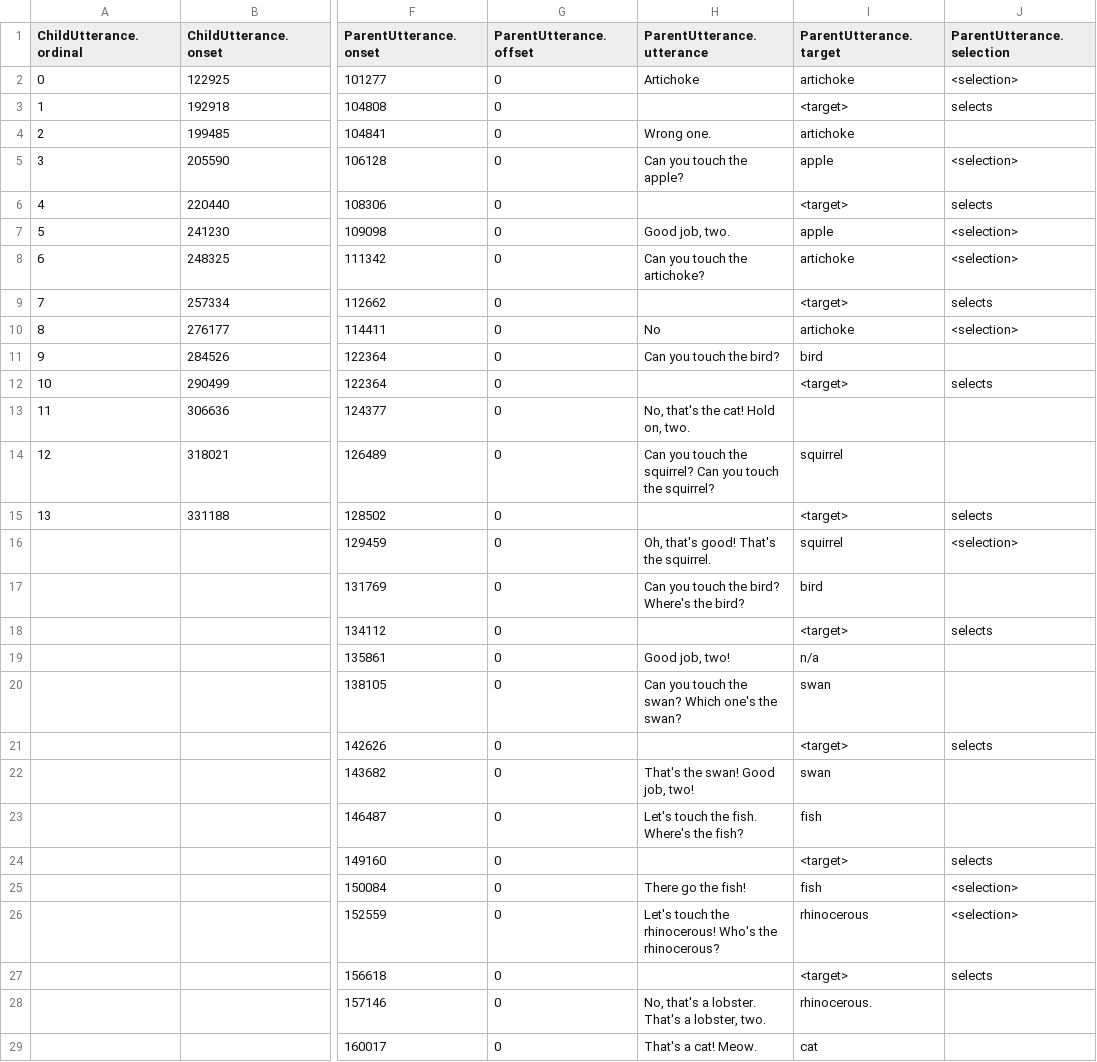
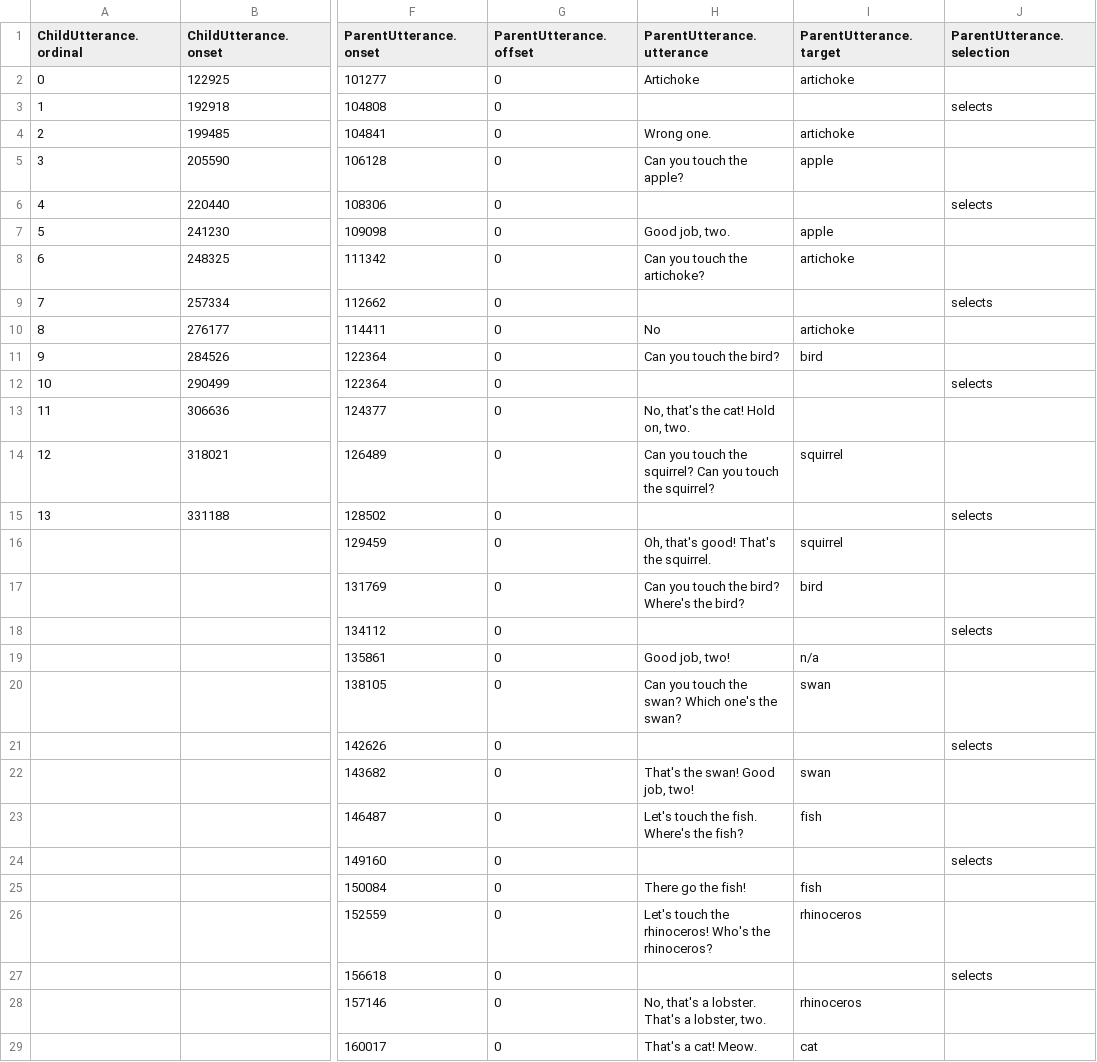
Before and after one commit to ashleychuikay/animalgame, a CSV file: raw_data/coded/9098.csv, drawn as a sheet; only a part is shown, gaps mark what is left out; the diff covers the shown part only; the diff names each change by its address in the sheet, - before the commit and + after, or states it on an @@ line.

```diff
--- a/raw_data/coded/9098.csv
+++ b/raw_data/coded/9098.csv
-J2 (ParentUtterance.selection): <selection>
+J2 (ParentUtterance.selection): (empty)
-I3 (ParentUtterance.target): <target>
+I3 (ParentUtterance.target): (empty)
-J5 (ParentUtterance.selection): <selection>
+J5 (ParentUtterance.selection): (empty)
-I6 (ParentUtterance.target): <target>
+I6 (ParentUtterance.target): (empty)
-J7:J8 (ParentUtterance.selection): <selection>
+J7:J8 (ParentUtterance.selection): (empty)
-I9 (ParentUtterance.target): <target>
+I9 (ParentUtterance.target): (empty)
-J10 (ParentUtterance.selection): <selection>
+J10 (ParentUtterance.selection): (empty)
-I12 (ParentUtterance.target): <target>
+I12 (ParentUtterance.target): (empty)
-I15 (ParentUtterance.target): <target>
+I15 (ParentUtterance.target): (empty)
-J16 (ParentUtterance.selection): <selection>
+J16 (ParentUtterance.selection): (empty)
-I18 (ParentUtterance.target): <target>
+I18 (ParentUtterance.target): (empty)
-I21 (ParentUtterance.target): <target>
+I21 (ParentUtterance.target): (empty)
-I24 (ParentUtterance.target): <target>
+I24 (ParentUtterance.target): (empty)
-J25:J26 (ParentUtterance.selection): <selection>
+J25:J26 (ParentUtterance.selection): (empty)
-H26 (ParentUtterance.utterance): …touch the rhinocerous! Who's the rhinocerous?
+H26 (ParentUtterance.utterance): …touch the rhinoceros! Who's the rhinoceros?
-I26 (ParentUtterance.target): rhinocerous
+I26 (ParentUtterance.target): rhinoceros
-I27 (ParentUtterance.target): <target>
+I27 (ParentUtterance.target): (empty)
-I28 (ParentUtterance.target): rhinocerous.
+I28 (ParentUtterance.target): rhinoceros
```
Also changed, not shown: 48 edited cells elsewhere in this file, raw_data/coded/10069.csv, raw_data/coded/8387.csv, 11 other files.
